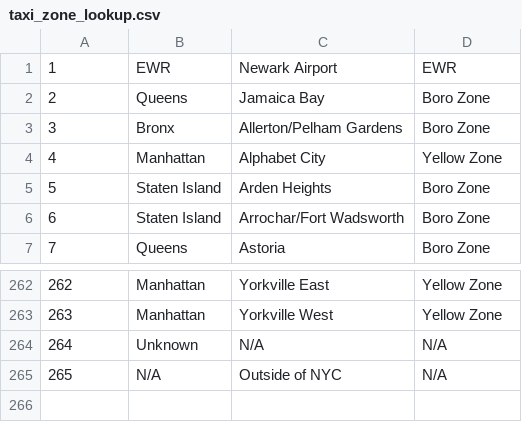
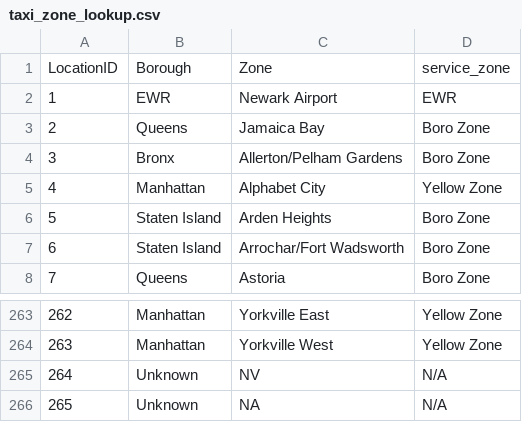
Before and after one commit to ziad375/urban-traffic-mobility-analytics, a CSV file: taxi_zone_lookup.csv, drawn as a sheet; only a part is shown, gaps mark what is left out; removed rows and columns are numbered as before the commit, all else as after; the diff names each change by its address in the sheet, - before the commit and + after, or states it on an @@ line.

Commit message:
Finalize Big Data pipeline and dashboard

```diff
--- a/taxi_zone_lookup.csv
+++ b/taxi_zone_lookup.csv
+row 1: LocationID | Borough | Zone | service_zone
+row 265: 264 | Unknown | NV | N/A
@@ column A renumbered in row 266 @@
-C266: N/A
+C266: NA
-row 265: 265 | N/A | Outside of NYC | N/A
```
Also changed, not shown: 15 other files.
